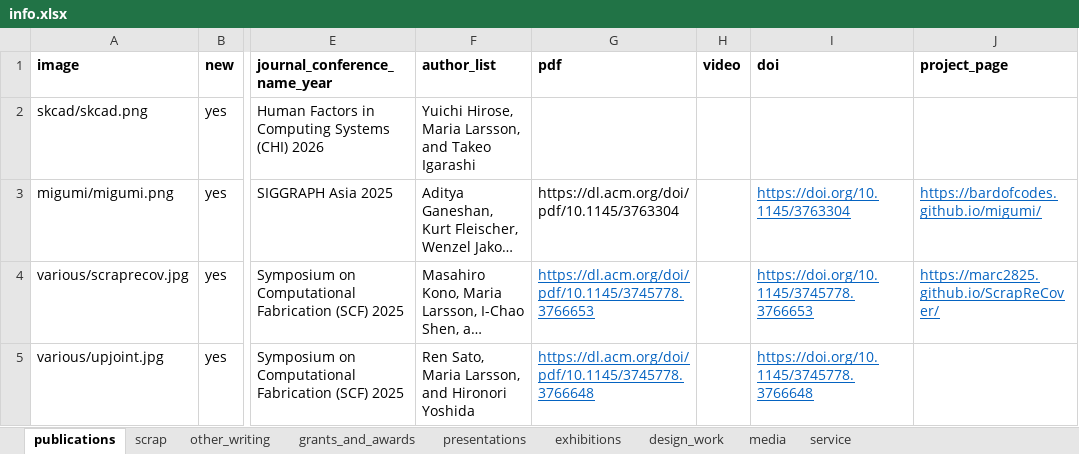
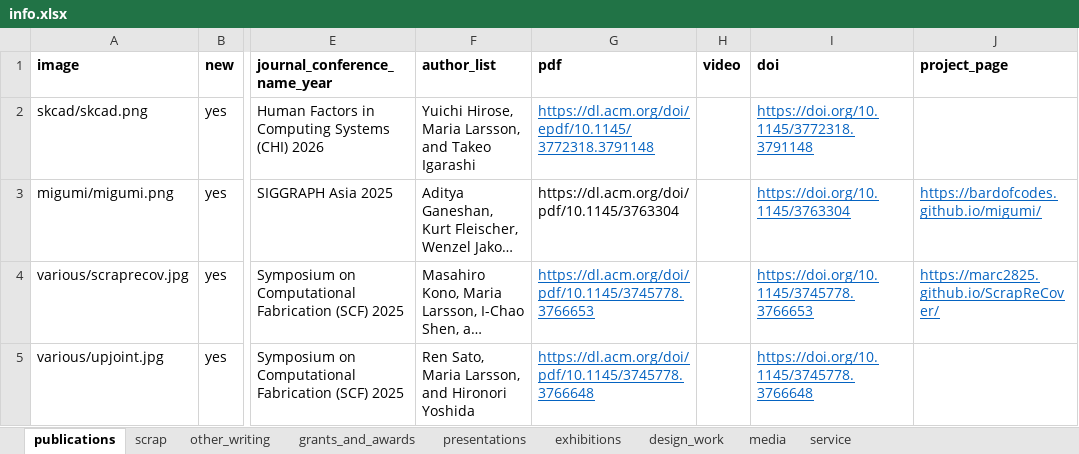
Before and after one commit to marialarsson/marialarsson.github.io, an Excel workbook: info.xlsx, sheet publications, drawn as a sheet; only a part is shown, gaps mark what is left out; long unchanged cells end in …; values as stored, in another font and other column widths than the file's, no borders; the diff names each change by its address in the sheet, - before the commit and + after, or states it on an @@ line.

```diff
--- a/info.xlsx (sheet publications)
+++ b/info.xlsx (sheet publications)
-G2 (pdf): (empty)
+G2 (pdf): https://dl.acm.org/doi/epdf/10.1145/3772318.3791148
-I2 (doi): (empty)
+I2 (doi): https://doi.org/10.1145/3772318.3791148
```
Also changed, not shown: 4 other files.
